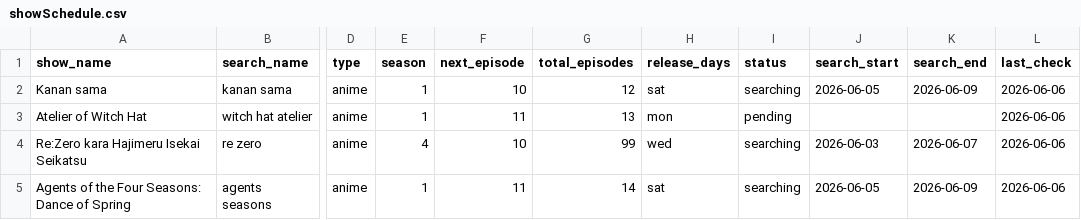
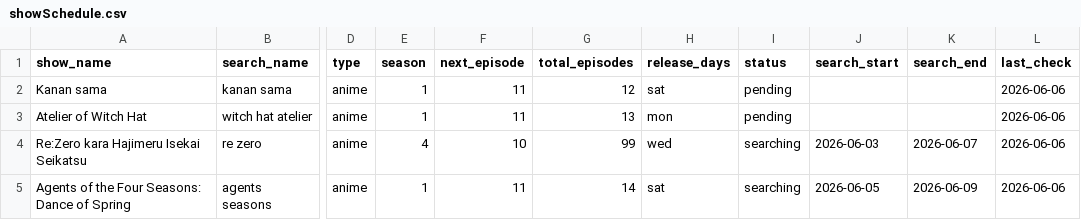
Before and after one commit to fernhw/yt-jellyfin, a CSV file: showSchedule.csv, drawn as a sheet; only a part is shown, gaps mark what is left out; the diff names each change by its address in the sheet, - before the commit and + after, or states it on an @@ line.

```diff
--- a/showSchedule.csv
+++ b/showSchedule.csv
-F2 (next_episode): 10
+F2 (next_episode): 11
-I2 (status): searching
+I2 (status): pending
-J2 (search_start): 2026-06-05
+J2 (search_start): (empty)
-K2 (search_end): 2026-06-09
+K2 (search_end): (empty)
```
Also changed, not shown: 13 other files.
